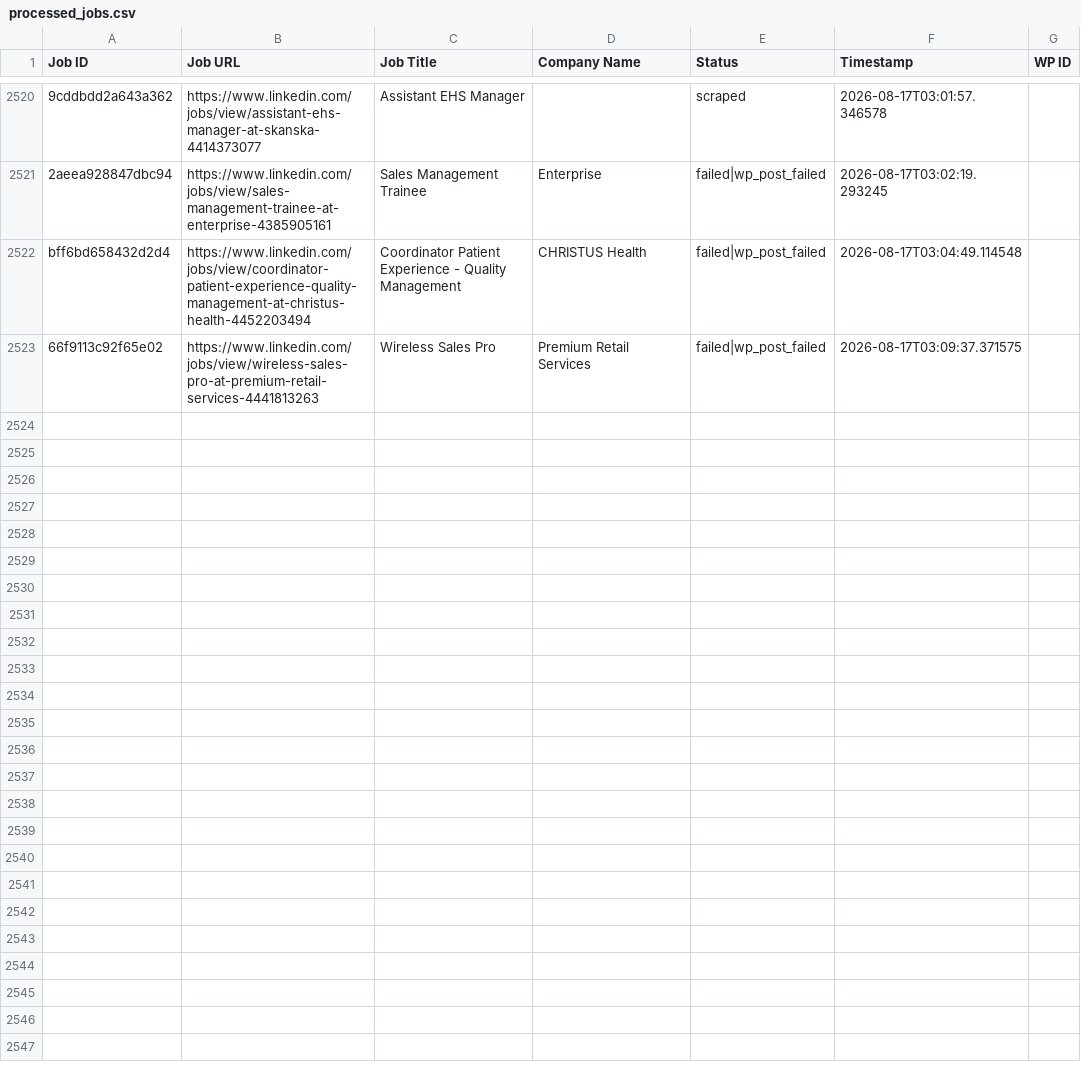
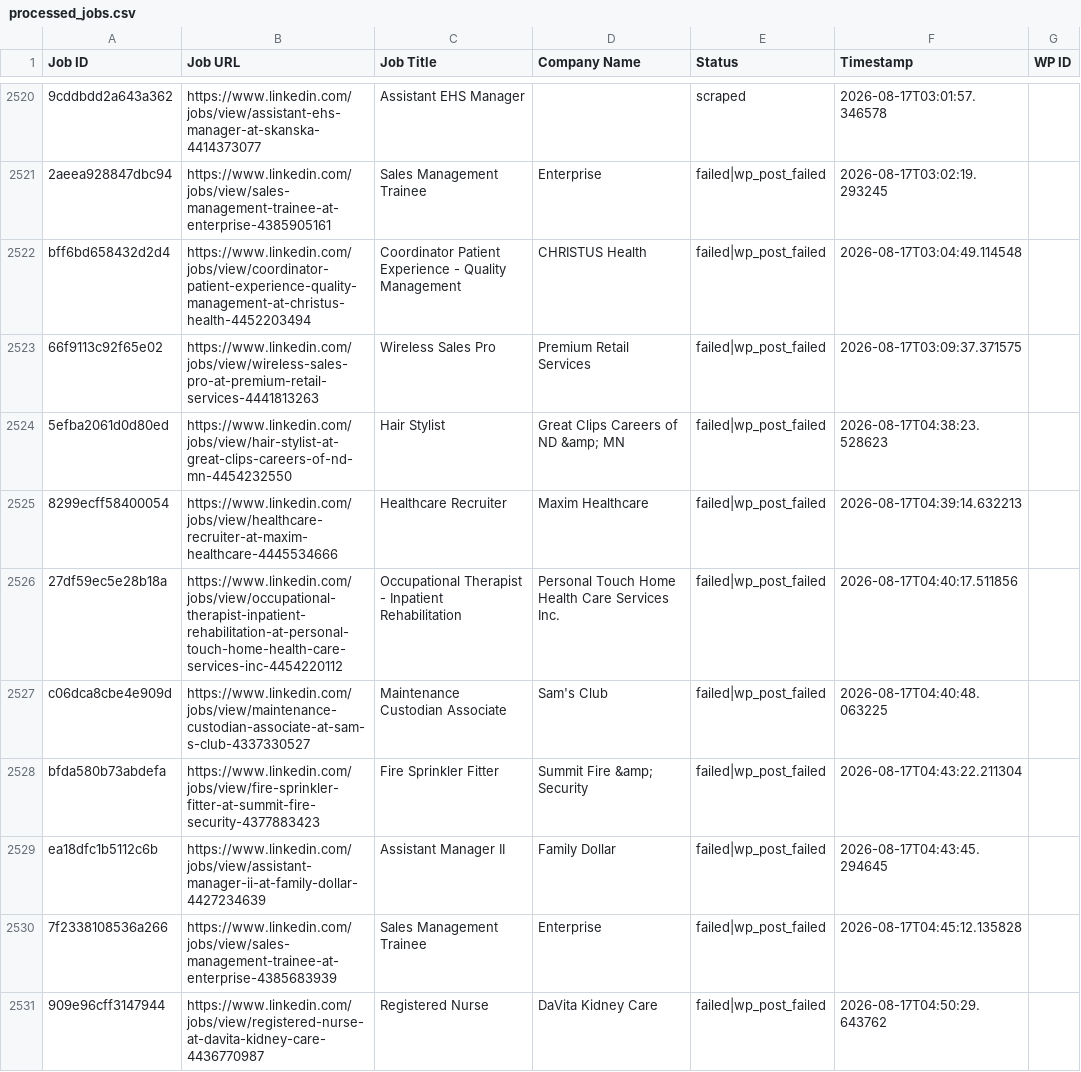
Before and after one commit to vindoky/ps, a CSV file: processed_jobs.csv, drawn as a sheet; only a part is shown, gaps mark what is left out; the diff names each change by its address in the sheet, - before the commit and + after, or states it on an @@ line.

```diff
--- a/processed_jobs.csv
+++ b/processed_jobs.csv
+row 2524: 5efba2061d0d80ed | https://www.linkedin.com/jobs/view/hair-stylist-at-great-clips-careers-of-nd-mn-4454232550 | Hair Stylist | Great Clips Careers of ND &amp; MN | failed|wp_post_failed | 2026-08-17T04:38:23.528623
+row 2525: 8299ecff58400054 | https://www.linkedin.com/jobs/view/healthcare-recruiter-at-maxim-healthcare-4445534666 | Healthcare Recruiter | Maxim Healthcare | failed|wp_post_failed | 2026-08-17T04:39:14.632213
+row 2526: 27df59ec5e28b18a | https://www.linkedin.com/jobs/view/occupational-therapist-inpatient-rehabilitation-at-personal-touch-home-health-care-services-inc-4454220112 | Occupational Therapist - Inpatient Rehabilitation | Personal Touch Home Health Care Services Inc. | failed|wp_post_failed | 2026-08-17T04:40:17.511856
+row 2527: c06dca8cbe4e909d | https://www.linkedin.com/jobs/view/maintenance-custodian-associate-at-sam-s-club-4337330527 | Maintenance Custodian Associate | Sam's Club | failed|wp_post_failed | 2026-08-17T04:40:48.063225
+row 2528: bfda580b73abdefa | https://www.linkedin.com/jobs/view/fire-sprinkler-fitter-at-summit-fire-security-4377883423 | Fire Sprinkler Fitter | Summit Fire &amp; Security | failed|wp_post_failed | 2026-08-17T04:43:22.211304
+row 2529: ea18dfc1b5112c6b | https://www.linkedin.com/jobs/view/assistant-manager-ii-at-family-dollar-4427234639 | Assistant Manager II | Family Dollar | failed|wp_post_failed | 2026-08-17T04:43:45.294645
+row 2530: 7f2338108536a266 | https://www.linkedin.com/jobs/view/sales-management-trainee-at-enterprise-4385683939 | Sales Management Trainee | Enterprise | failed|wp_post_failed | 2026-08-17T04:45:12.135828
+row 2531: 909e96cff3147944 | https://www.linkedin.com/jobs/view/registered-nurse-at-davita-kidney-care-4436770987 | Registered Nurse | DaVita Kidney Care | failed|wp_post_failed | 2026-08-17T04:50:29.643762
```
